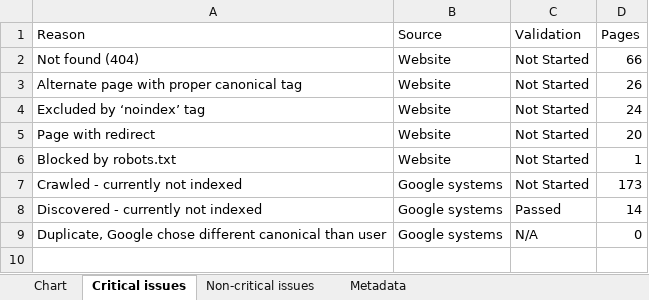
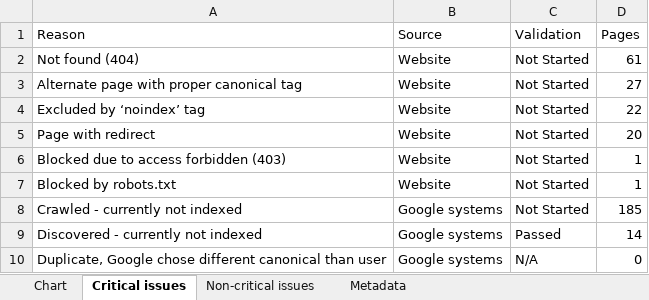
Before and after one commit to HEATLabs/HEAT-Labs-Configs, an Excel workbook: gsc-export/Coverage.xlsx, sheet Critical issues, drawn as a sheet; values as stored, in another font and other column widths than the file's, no borders; addresses are those after the commit; the diff names each change by its address in the sheet, - before the commit and + after, or states it on an @@ line.

```diff
--- a/gsc-export/Coverage.xlsx (sheet Critical issues)
+++ b/gsc-export/Coverage.xlsx (sheet Critical issues)
-D2 (Pages): 66
+D2 (Pages): 61
-D3 (Pages): 26
+D3 (Pages): 27
-D4 (Pages): 24
+D4 (Pages): 22
+row 6: Blocked due to access forbidden (403) | Website | Not Started | 1
-D8 (Pages): 173
+D8 (Pages): 185
```
Also changed, not shown: sheet Chart, gsc-export/Breadcrumbs.xlsx, gsc-export/HTTPS.xlsx, 2 other files.
